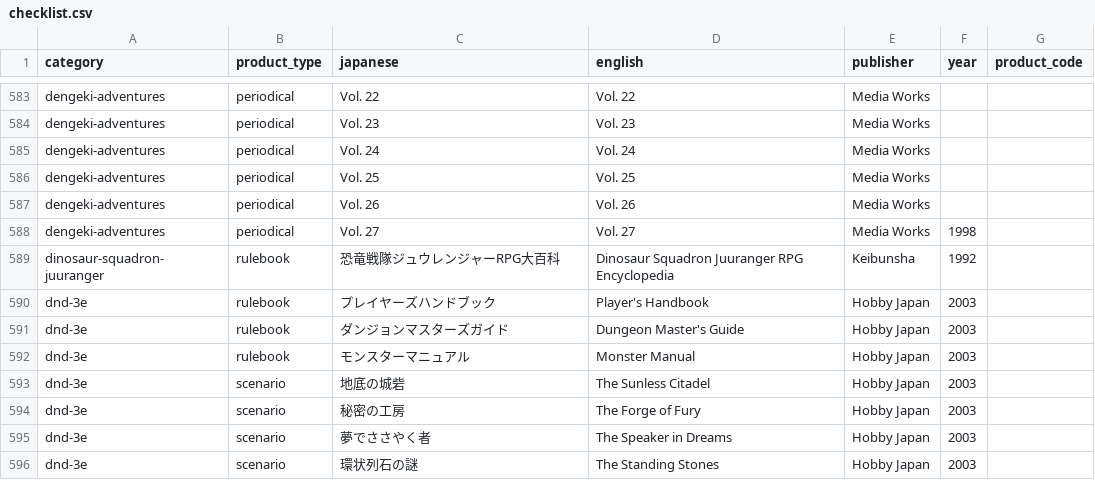
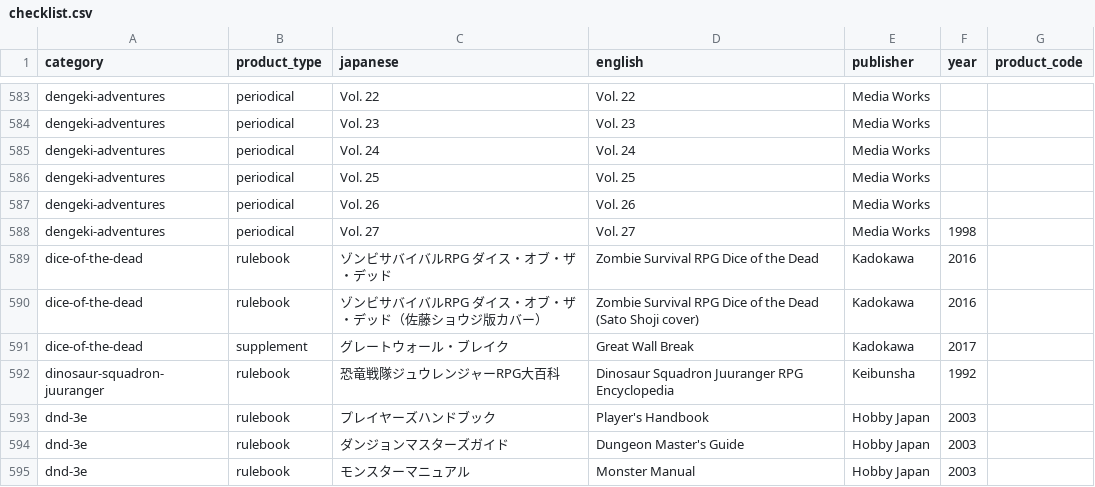
Before and after one commit to weatherspud/japanese-collectors-list, a CSV file: checklist.csv, drawn as a sheet; only a part is shown, gaps mark what is left out; the shorter side is filled out with more unchanged rows.

Commit message:
dice of the dead

```diff
--- a/checklist.csv
+++ b/checklist.csv
@@ -588,2 +588,5 @@ dengeki-adventures,periodical,Vol. 26,Vol. 26,Media Works,,
 dengeki-adventures,periodical,Vol. 27,Vol. 27,Media Works,1998,
+dice-of-the-dead,rulebook,ゾンビサバイバルRPG ダイス・オブ・ザ・デッド,Zombie Survival RPG Dice of the Dead,Kadokawa,2016,
+dice-of-the-dead,rulebook,ゾンビサバイバルRPG ダイス・オブ・ザ・デッド（佐藤ショウジ版カバー）,Zombie Survival RPG Dice of the Dead (Sato Shoji cover),Kadokawa,2016,
+dice-of-the-dead,supplement,グレートウォール・ブレイク ,Great Wall Break,Kadokawa,2017,
 dinosaur-squadron-juuranger,rulebook,恐竜戦隊ジュウレンジャーRPG大百科,Dinosaur Squadron Juuranger RPG Encyclopedia,Keibunsha,1992,
```
Also changed, not shown: 6 other files.
